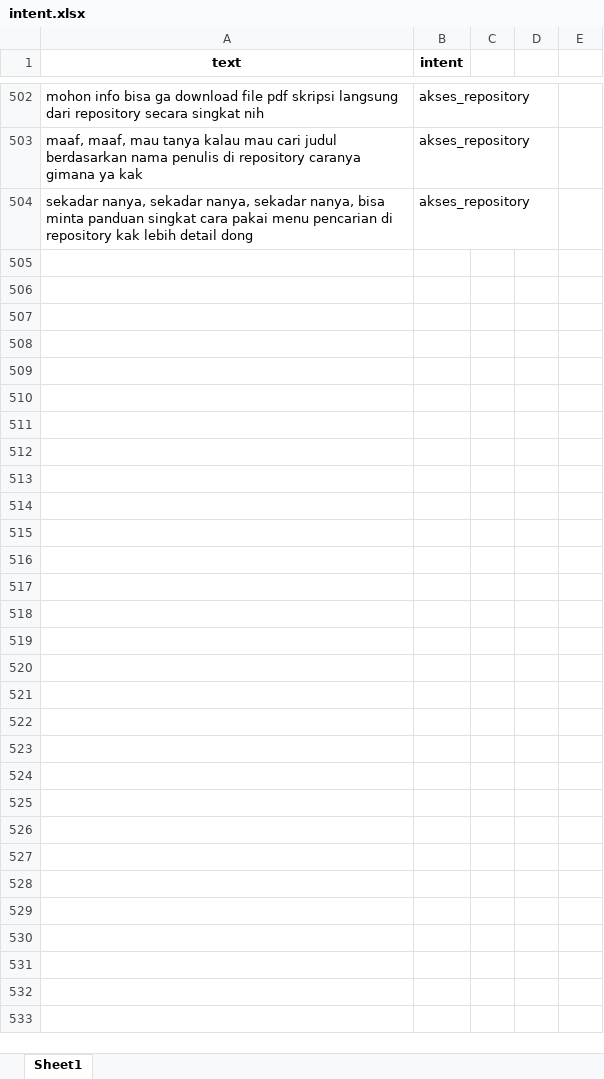
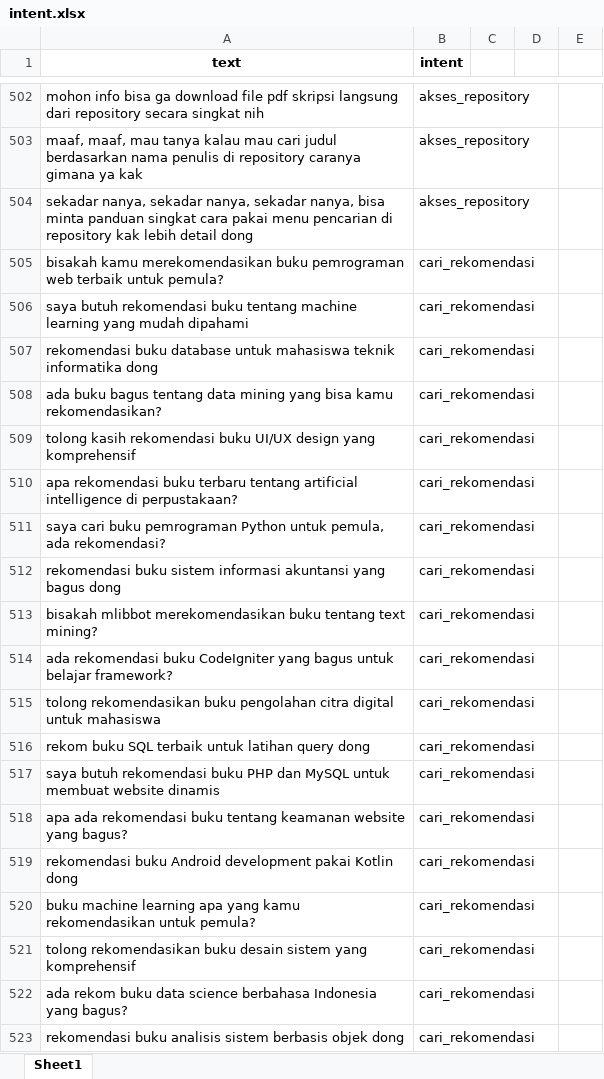
Before and after one commit to RafaelYefta32/MLibBot-Chatbot-App, an Excel workbook: backend/data/intent.xlsx, sheet Sheet1, drawn as a sheet; only a part is shown, gaps mark what is left out; values as stored, in another font and other column widths than the file's, no borders; the diff covers the shown part only; the diff names each change by its address in the sheet, - before the commit and + after, or states it on an @@ line.

Commit message:
model intent

```diff
--- a/backend/data/intent.xlsx (sheet Sheet1)
+++ b/backend/data/intent.xlsx (sheet Sheet1)
+row 505: bisakah kamu merekomendasikan buku pemrograman web terbaik untuk pemula? | cari_rekomendasi
+row 506: saya butuh rekomendasi buku tentang machine learning yang mudah dipahami | cari_rekomendasi
+row 507: rekomendasi buku database untuk mahasiswa teknik informatika dong | cari_rekomendasi
+row 508: ada buku bagus tentang data mining yang bisa kamu rekomendasikan? | cari_rekomendasi
+row 509: tolong kasih rekomendasi buku UI/UX design yang komprehensif | cari_rekomendasi
+row 510: apa rekomendasi buku terbaru tentang artificial intelligence di perpustakaan? | cari_rekomendasi
+row 511: saya cari buku pemrograman Python untuk pemula, ada rekomendasi? | cari_rekomendasi
+row 512: rekomendasi buku sistem informasi akuntansi yang bagus dong | cari_rekomendasi
+row 513: bisakah mlibbot merekomendasikan buku tentang text mining? | cari_rekomendasi
+row 514: ada rekomendasi buku CodeIgniter yang bagus untuk belajar framework? | cari_rekomendasi
+row 515: tolong rekomendasikan buku pengolahan citra digital untuk mahasiswa | cari_rekomendasi
+row 516: rekom buku SQL terbaik untuk latihan query dong | cari_rekomendasi
+row 517: saya butuh rekomendasi buku PHP dan MySQL untuk membuat website dinamis | cari_rekomendasi
+row 518: apa ada rekomendasi buku tentang keamanan website yang bagus? | cari_rekomendasi
+row 519: rekomendasi buku Android development pakai Kotlin dong | cari_rekomendasi
+row 520: buku machine learning apa yang kamu rekomendasikan untuk pemula? | cari_rekomendasi
+row 521: tolong rekomendasikan buku desain sistem yang komprehensif | cari_rekomendasi
+row 522: ada rekom buku data science berbahasa Indonesia yang bagus? | cari_rekomendasi
+row 523: rekomendasi buku analisis sistem berbasis objek dong | cari_rekomendasi
```
Also changed, not shown: 911 added rows elsewhere in this sheet, 6 other files.
